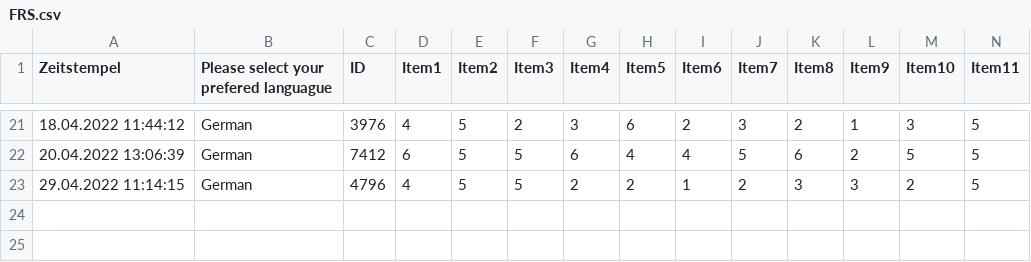
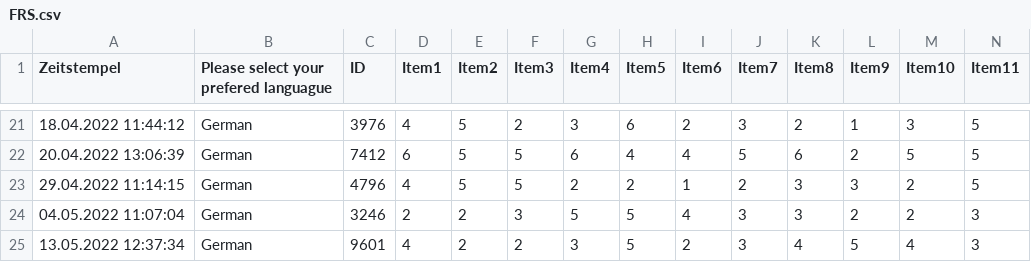
Before and after one commit to tracysanchez/Human_Agents_Impact_Nav, a CSV file: FRS/FRS.csv, drawn as a sheet; only a part is shown, gaps mark what is left out; rows hold the shown columns only; the diff names each change by its address in the sheet, - before the commit and + after, or states it on an @@ line.

```diff
--- a/FRS/FRS.csv
+++ b/FRS/FRS.csv
+row 24: 04.05.2022 11:07:04 | German | 3246 | 2 | 2 | 3 | 5 | 5 | 4 | 3 | 3 | 2 | 2 | 3
+row 25: 13.05.2022 12:37:34 | German | 9601 | 4 | 2 | 2 | 3 | 5 | 2 | 3 | 4 | 5 | 4 | 3
```
Also changed, not shown: AffiliativeQuest/AffiliativeQuest.csv, ContextQuestionnaire/ContextQuest.csv, 12 other files.
